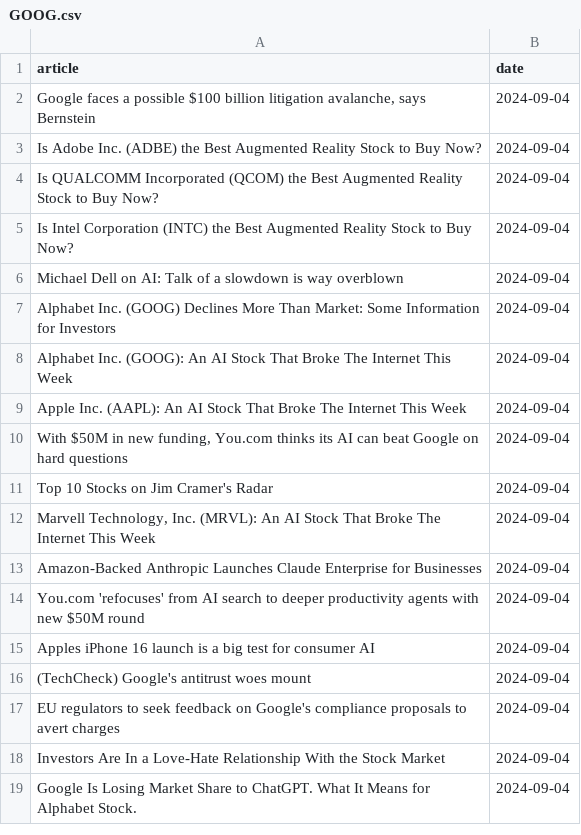
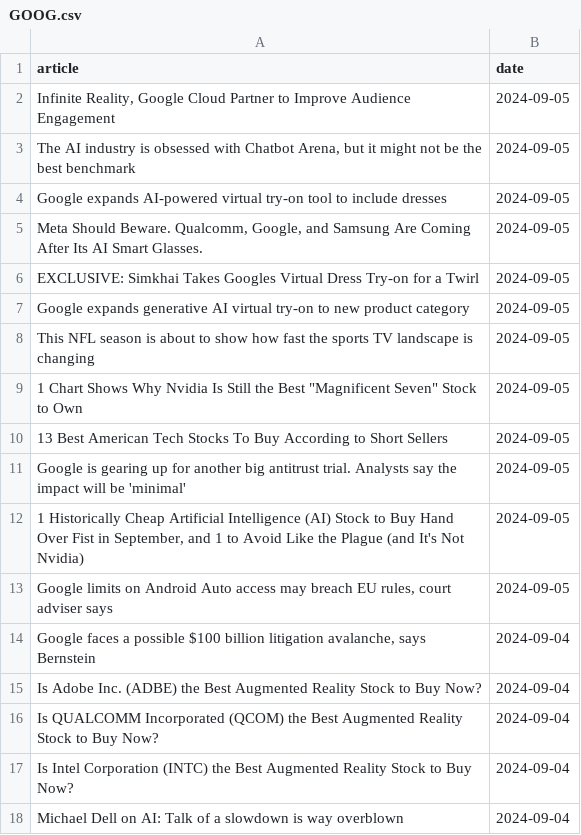
Before and after one commit to IgorUrbanowicz01/Stock-Trading-Setiment-Analysis, a CSV file: data/GOOG.csv, drawn as a sheet; only a part is shown; the shorter side is filled out with more unchanged rows.

```diff
--- a/data/GOOG.csv
+++ b/data/GOOG.csv
@@ -1,2 +1,14 @@
 article,date
+"Infinite Reality, Google Cloud Partner to Improve Audience Engagement",2024-09-05
+"The AI industry is obsessed with Chatbot Arena, but it might not be the best benchmark",2024-09-05
+Google expands AI-powered virtual try-on tool to include dresses,2024-09-05
+"Meta Should Beware. Qualcomm, Google, and Samsung Are Coming After Its AI Smart Glasses.",2024-09-05
+EXCLUSIVE: Simkhai Takes Googles Virtual Dress Try-on for a Twirl,2024-09-05
+Google expands generative AI virtual try-on to new product category,2024-09-05
+This NFL season is about to show how fast the sports TV landscape is changing,2024-09-05
+"1 Chart Shows Why Nvidia Is Still the Best ""Magnificent Seven"" Stock to Own",2024-09-05
+13 Best American Tech Stocks To Buy According to Short Sellers,2024-09-05
+Google is gearing up for another big antitrust trial. Analysts say the impact will be 'minimal',2024-09-05
+"1 Historically Cheap Artificial Intelligence (AI) Stock to Buy Hand Over Fist in September, and 1 to Avoid Like the Plague (and It's Not Nvidia)",2024-09-05
+"Google limits on Android Auto access may breach EU rules, court adviser says",2024-09-05
 "Google faces a possible $100 billion litigation avalanche, says Bernstein",2024-09-04
```
Also changed, not shown: data/AAPL.csv, data/MSFT.csv, 3 other files.
